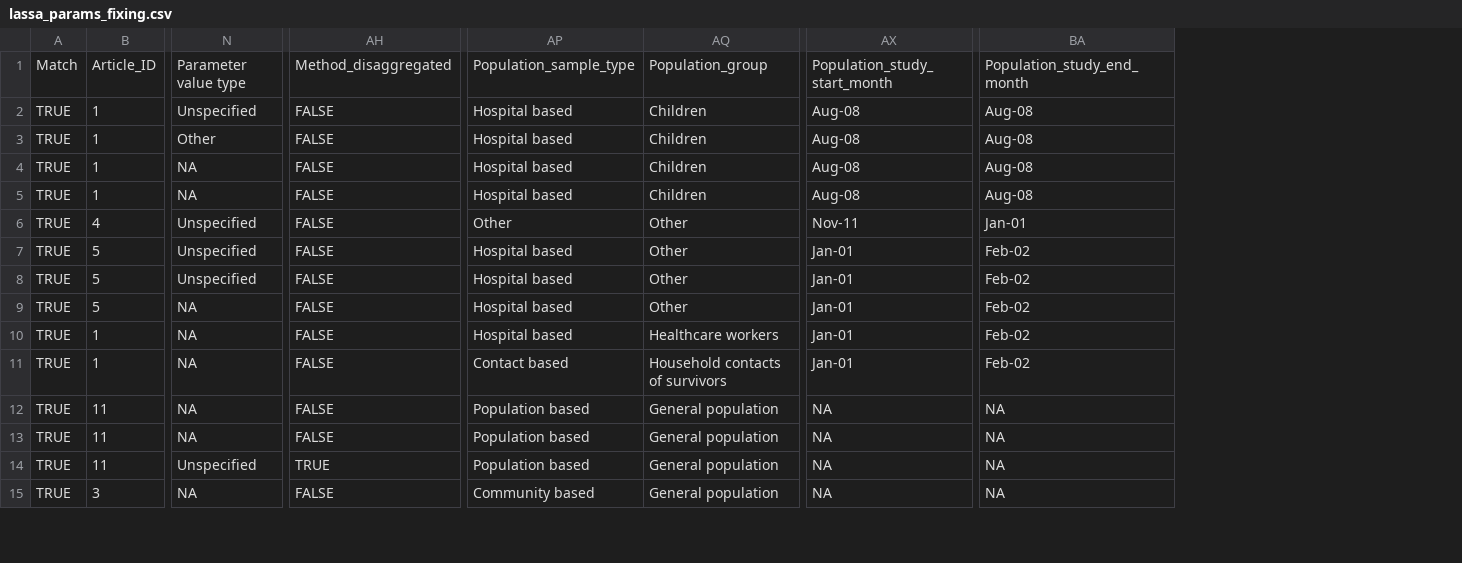
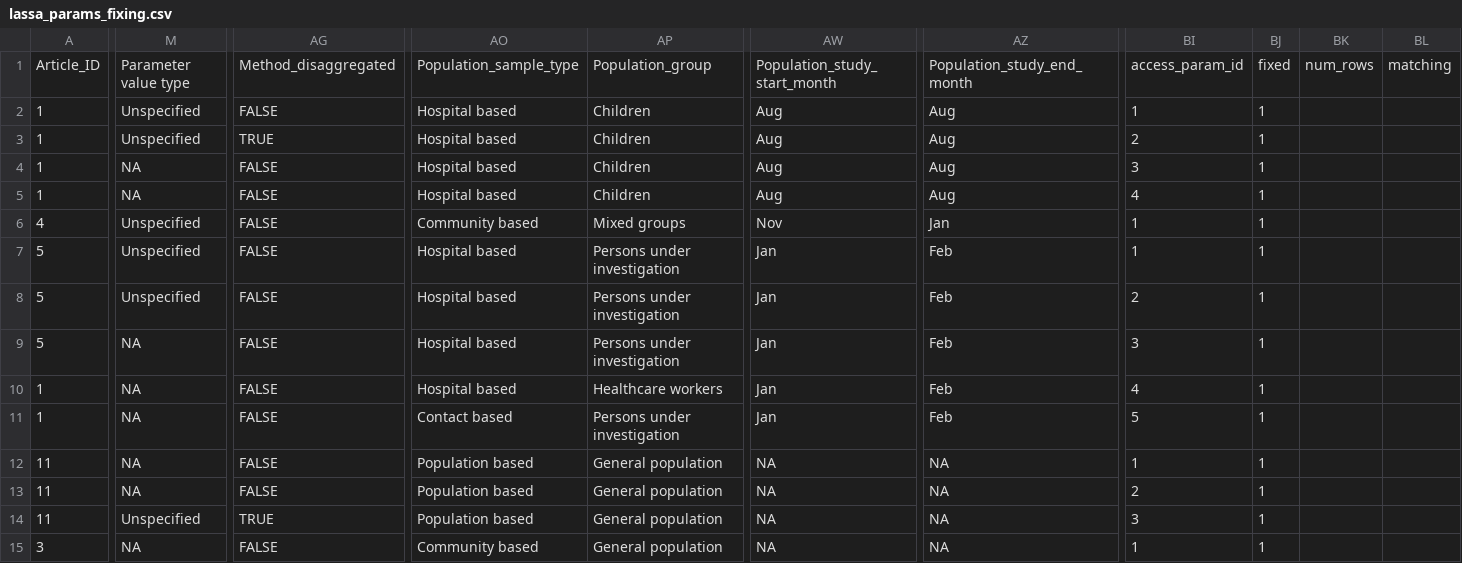
Before and after one commit to mrc-ide/priority-pathogens, a CSV file: src/db_compilation/lassa_params_fixing.csv, drawn as a sheet; only a part is shown, gaps mark what is left out; removed rows and columns are numbered as before the commit, all else as after; the diff covers the shown part only; the diff names each change by its address in the sheet, - before the commit and + after, or states it on an @@ line.

Commit message:
lassa specific compilation

```diff
--- a/src/db_compilation/lassa_params_fixing.csv
+++ b/src/db_compilation/lassa_params_fixing.csv
-column A, rows 1-15: Match | TRUE | TRUE | TRUE | TRUE | TRUE | TRUE | TRUE | TRUE | TRUE | TRUE | TRUE | TRUE | TRUE | TRUE
+column BI, rows 1-15: access_param_id | 1 | 2 | 3 | 4 | 1 | 1 | 2 | 3 | 4 | 5 | 1 | 2 | 3 | 1
+column BJ, rows 1-15: fixed | 1 | 1 | 1 | 1 | 1 | 1 | 1 | 1 | 1 | 1 | 1 | 1 | 1 | 1
+column BK, row 1: num_rows
+column BL, row 1: matching
-AW2:AW5: Aug-08
+AW2:AW5: Aug
-AZ2:AZ5: Aug-08
+AZ2:AZ5: Aug
-M3: Other
+M3: Unspecified
-AG3: FALSE
+AG3: TRUE
-AO6: Other
+AO6: Community based
-AP6: Other
+AP6: Mixed groups
-AW6: Nov-11
+AW6: Nov
-AZ6: Jan-01
+AZ6: Jan
-AP7:AP9: Other
+AP7:AP9: Persons under investigation
-AW7:AW11: Jan-01
+AW7:AW11: Jan
-AZ7:AZ11: Feb-02
+AZ7:AZ11: Feb
-AP11: Household contacts of survivors
+AP11: Persons under investigation
```
Also changed, not shown: 63 edited cells elsewhere in this file, src/db_compilation/lassa_models_fixing.csv, src/db_compilation/lassa_outbreaks_fixing.csv, 5 other files.
